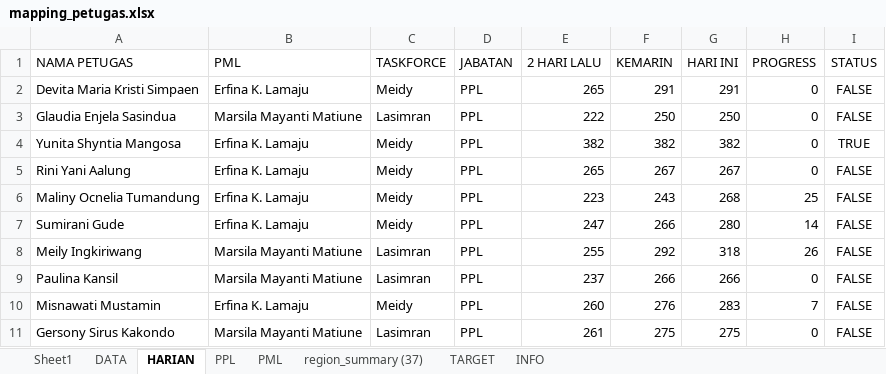
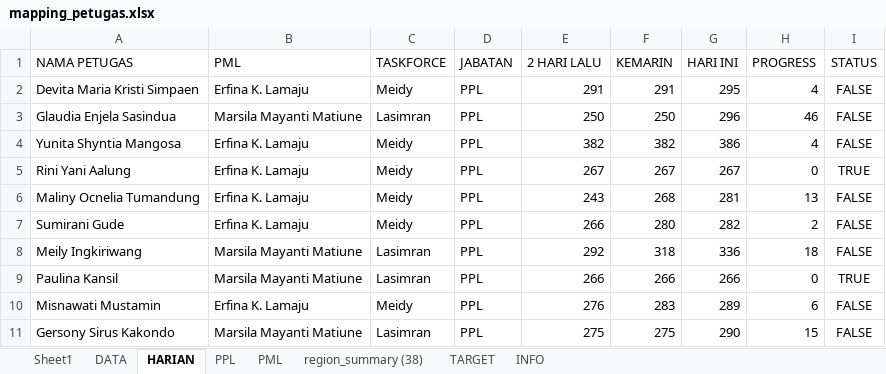
Before and after one commit to gaberielmanalu931/dashboard-petugas, an Excel workbook: mapping_petugas.xlsx, sheet HARIAN, drawn as a sheet; only a part is shown; values as stored, in another font and other column widths than the file's, no borders; the diff covers the shown part only; the diff names each change by its address in the sheet, - before the commit and + after, or states it on an @@ line.

```diff
--- a/mapping_petugas.xlsx (sheet HARIAN)
+++ b/mapping_petugas.xlsx (sheet HARIAN)
-sheet tab: region_summary (37)
+sheet tab: region_summary (38)
-E2 (2 HARI LALU): 265
+E2 (2 HARI LALU): 291
-G2 (HARI INI): 291
+G2 (HARI INI): 295
-H2 (PROGRESS): 0
+H2 (PROGRESS): 4
-E3 (2 HARI LALU): 222
+E3 (2 HARI LALU): 250
-G3 (HARI INI): 250
+G3 (HARI INI): 296
-H3 (PROGRESS): 0
+H3 (PROGRESS): 46
-G4 (HARI INI): 382
+G4 (HARI INI): 386
-H4 (PROGRESS): 0
+H4 (PROGRESS): 4
-I4 (STATUS): TRUE
+I4 (STATUS): FALSE
-E5 (2 HARI LALU): 265
+E5 (2 HARI LALU): 267
-I5 (STATUS): FALSE
+I5 (STATUS): TRUE
-E6 (2 HARI LALU): 223
+E6 (2 HARI LALU): 243
-F6 (KEMARIN): 243
+F6 (KEMARIN): 268
-G6 (HARI INI): 268
+G6 (HARI INI): 281
-H6 (PROGRESS): 25
+H6 (PROGRESS): 13
-E7 (2 HARI LALU): 247
+E7 (2 HARI LALU): 266
-F7 (KEMARIN): 266
+F7 (KEMARIN): 280
-G7 (HARI INI): 280
+G7 (HARI INI): 282
-H7 (PROGRESS): 14
+H7 (PROGRESS): 2
-E8 (2 HARI LALU): 255
+E8 (2 HARI LALU): 292
-F8 (KEMARIN): 292
+F8 (KEMARIN): 318
-G8 (HARI INI): 318
+G8 (HARI INI): 336
-H8 (PROGRESS): 26
+H8 (PROGRESS): 18
-E9 (2 HARI LALU): 237
+E9 (2 HARI LALU): 266
-I9 (STATUS): FALSE
+I9 (STATUS): TRUE
-E10 (2 HARI LALU): 260
+E10 (2 HARI LALU): 276
-F10 (KEMARIN): 276
+F10 (KEMARIN): 283
-G10 (HARI INI): 283
+G10 (HARI INI): 289
-H10 (PROGRESS): 7
+H10 (PROGRESS): 6
-E11 (2 HARI LALU): 261
+E11 (2 HARI LALU): 275
-G11 (HARI INI): 275
+G11 (HARI INI): 290
-H11 (PROGRESS): 0
+H11 (PROGRESS): 15
```
Also changed, not shown: 540 edited cells elsewhere in this sheet, sheet DATA, sheet PPL, sheet PML, sheet INFO.
